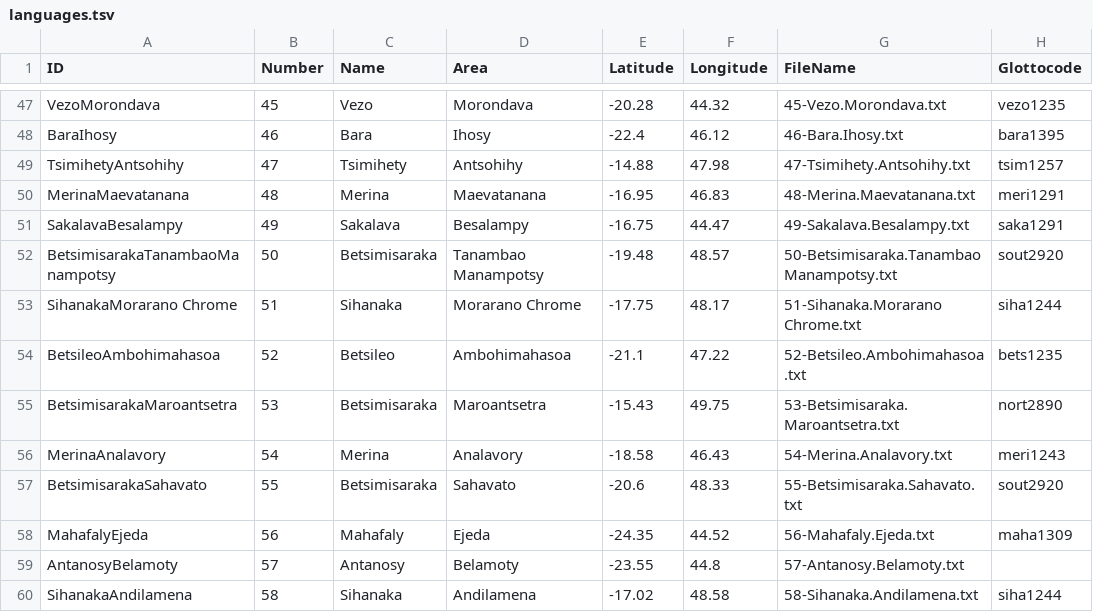
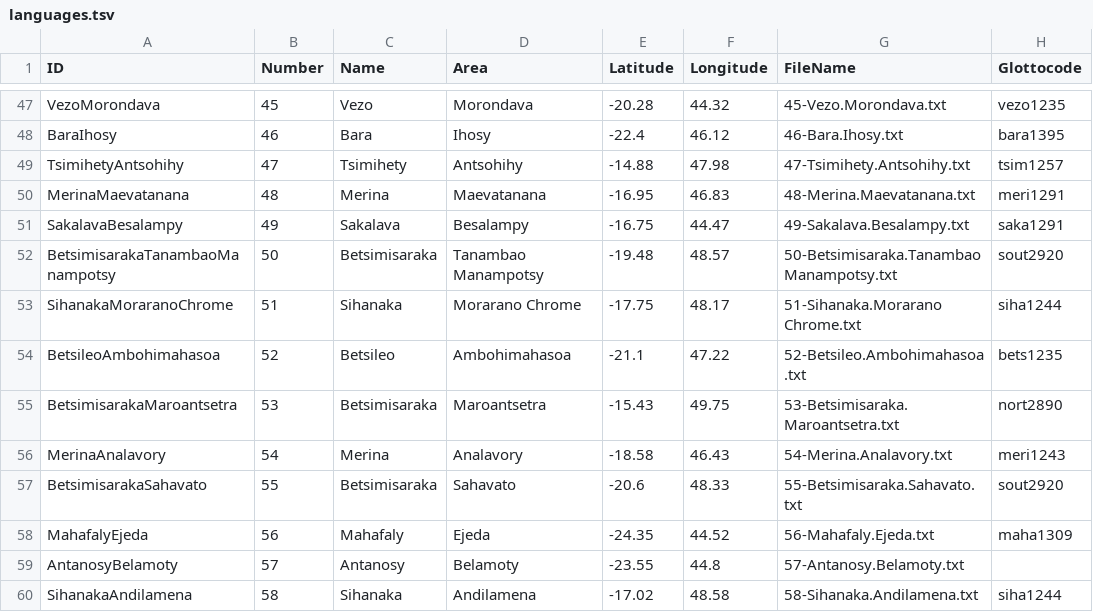
Before and after one commit to digling/servamalagasy, a TSV file: etc/languages.tsv, drawn as a sheet; only a part is shown, gaps mark what is left out; the diff names each change by its address in the sheet, - before the commit and + after, or states it on an @@ line.

```diff
--- a/etc/languages.tsv
+++ b/etc/languages.tsv
-A53 (ID): SihanakaMorarano Chrome
+A53 (ID): SihanakaMoraranoChrome
```
Also changed, not shown: etc/concepts.tsv, 14 other files.
